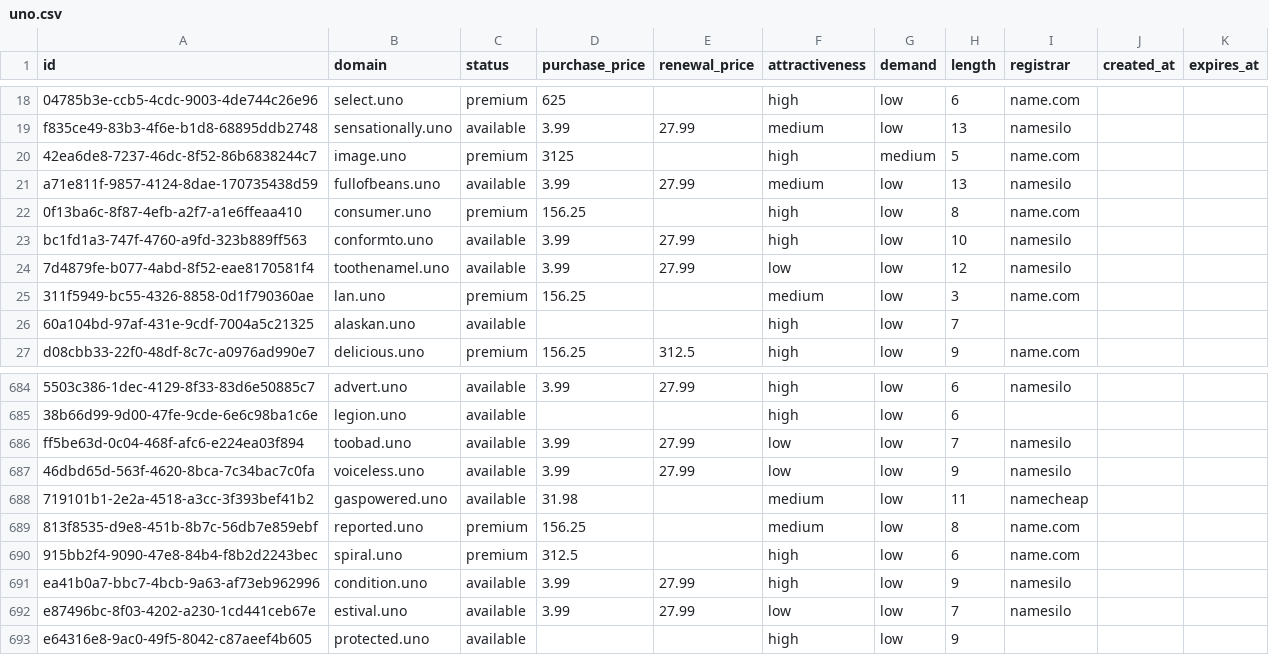
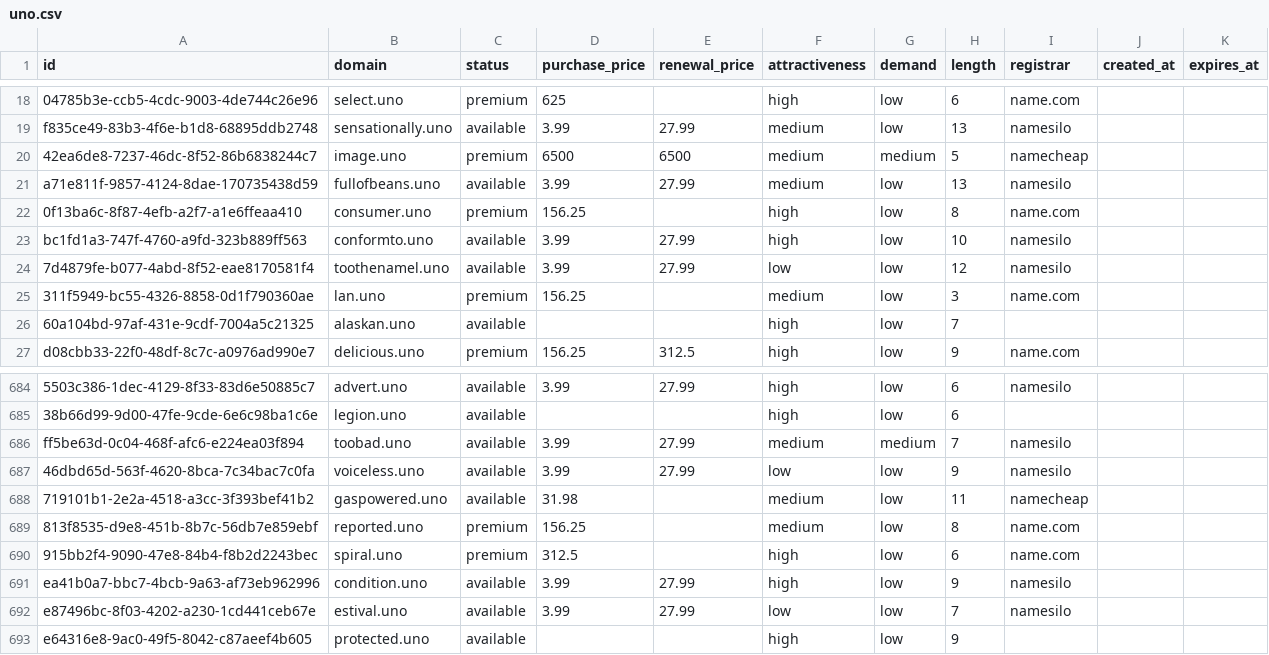
Before and after one commit to UniqueDomains/uno-oneword-domains, a CSV file: uno.csv, drawn as a sheet; only a part is shown, gaps mark what is left out; the diff names each change by its address in the sheet, - before the commit and + after, or states it on an @@ line.

Commit message:
Domains update

```diff
--- a/uno.csv
+++ b/uno.csv
-D20 (purchase_price): 3125
+D20 (purchase_price): 6500
-E20 (renewal_price): (empty)
+E20 (renewal_price): 6500
-F20 (attractiveness): high
+F20 (attractiveness): medium
-I20 (registrar): name.com
+I20 (registrar): namecheap
-F686 (attractiveness): low
+F686 (attractiveness): medium
-G686 (demand): low
+G686 (demand): medium
```
Also changed, not shown: 4 other files.
